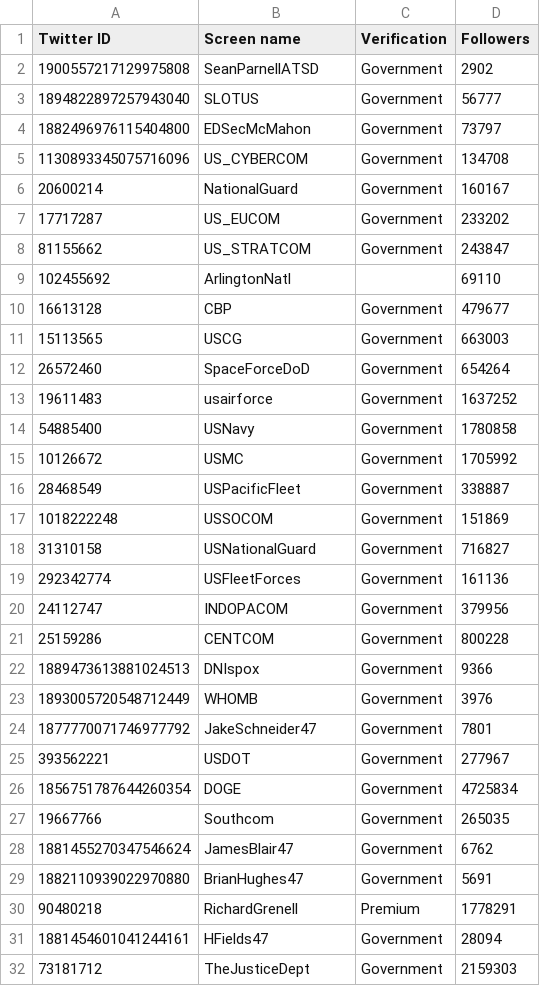
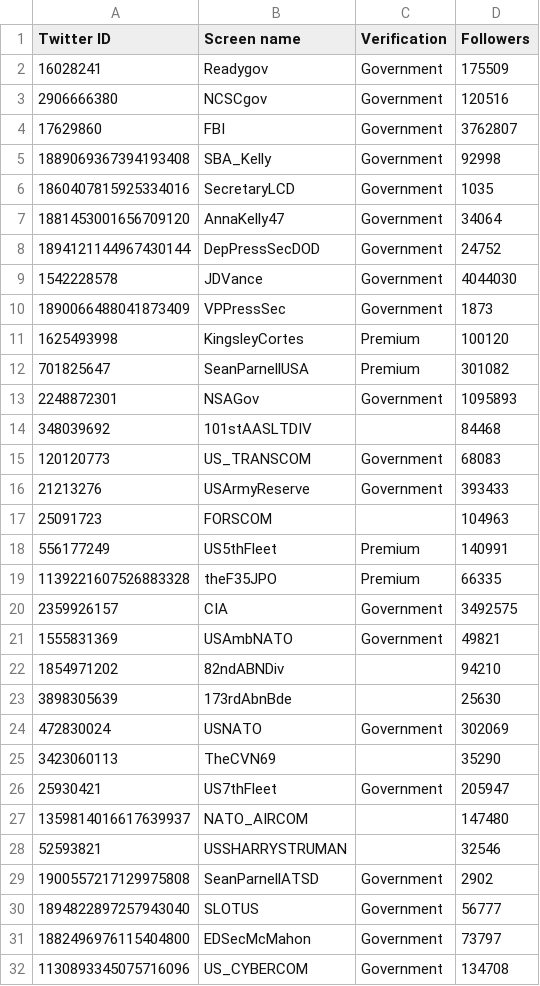
Before and after one commit to travisbrown/fashfollows, a CSV file: data/current/1881447582213550080.csv, drawn as a sheet; only a part is shown; the shorter side is filled out with more unchanged rows; the diff names each change by its address in the sheet, - before the commit and + after, or states it on an @@ line.

```diff
--- a/data/current/1881447582213550080.csv
+++ b/data/current/1881447582213550080.csv
+row 2: 16028241 | Readygov | Government | 175509
+row 3: 2906666380 | NCSCgov | Government | 120516
+row 4: 17629860 | FBI | Government | 3762807
+row 5: 1889069367394193408 | SBA_Kelly | Government | 92998
+row 6: 1860407815925334016 | SecretaryLCD | Government | 1035
+row 7: 1881453001656709120 | AnnaKelly47 | Government | 34064
+row 8: 1894121144967430144 | DepPressSecDOD | Government | 24752
+row 9: 1542228578 | JDVance | Government | 4044030
+row 10: 1890066488041873409 | VPPressSec | Government | 1873
+row 11: 1625493998 | KingsleyCortes | Premium | 100120
+row 12: 701825647 | SeanParnellUSA | Premium | 301082
+row 13: 2248872301 | NSAGov | Government | 1095893
+row 14: 348039692 | 101stAASLTDIV |  | 84468
+row 15: 120120773 | US_TRANSCOM | Government | 68083
+row 16: 21213276 | USArmyReserve | Government | 393433
+row 17: 25091723 | FORSCOM |  | 104963
+row 18: 556177249 | US5thFleet | Premium | 140991
+row 19: 1139221607526883328 | theF35JPO | Premium | 66335
+row 20: 2359926157 | CIA | Government | 3492575
+row 21: 1555831369 | USAmbNATO | Government | 49821
+row 22: 1854971202 | 82ndABNDiv |  | 94210
+row 23: 3898305639 | 173rdAbnBde |  | 25630
+row 24: 472830024 | USNATO | Government | 302069
+row 25: 3423060113 | TheCVN69 |  | 35290
+row 26: 25930421 | US7thFleet | Government | 205947
+row 27: 1359814016617639937 | NATO_AIRCOM |  | 147480
+row 28: 52593821 | USSHARRYSTRUMAN |  | 32546
```
Also changed, not shown: data/current/1500867239674843143.csv, data/current/1881454038539018240.csv, 47 other files.
